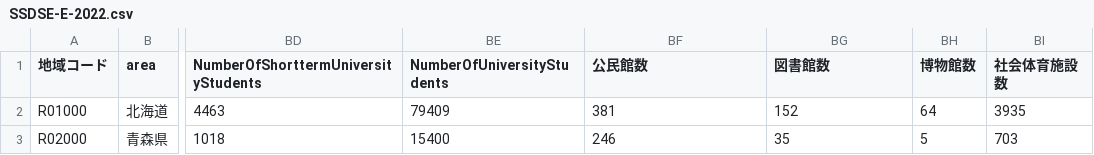
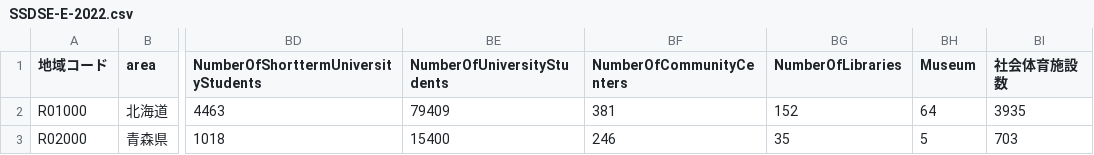
Before and after one commit to teradataiki/InfoVis2022, a CSV file: FinalTask/SSDSE-E-2022.csv, drawn as a sheet; only a part is shown, gaps mark what is left out; the diff names each change by its address in the sheet, - before the commit and + after, or states it on an @@ line.

Commit message:
Update SSDSE-E-2022.csv

```diff
--- a/FinalTask/SSDSE-E-2022.csv
+++ b/FinalTask/SSDSE-E-2022.csv
-BF1: 公民館数
+BF1: NumberOfCommunityCenters
-BG1: 図書館数
+BG1: NumberOfLibraries
-BH1: 博物館数
+BH1: Museum
```
